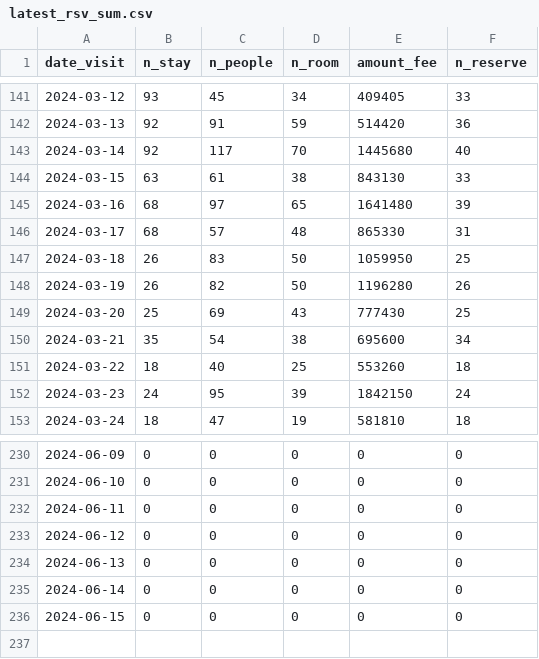
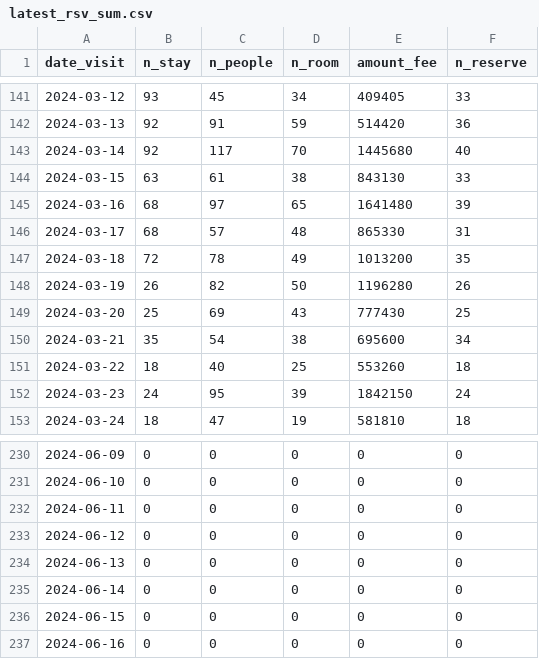
Before and after one commit to EiichiMiyagawa/obama-kanko-reservation, a CSV file: latest_rsv_sum.csv, drawn as a sheet; only a part is shown, gaps mark what is left out.

Commit message:
update data

```diff
--- a/latest_rsv_sum.csv
+++ b/latest_rsv_sum.csv
@@ -146,3 +146,3 @@
 2024-03-17,68,57,48,865330,31
-2024-03-18,26,83,50,1059950,25
+2024-03-18,72,78,49,1013200,35
 2024-03-19,26,82,50,1196280,26
@@ -236 +236,2 @@
 2024-06-15,0,0,0,0,0
+2024-06-16,0,0,0,0,0
```
Also changed, not shown: 1 other file.
